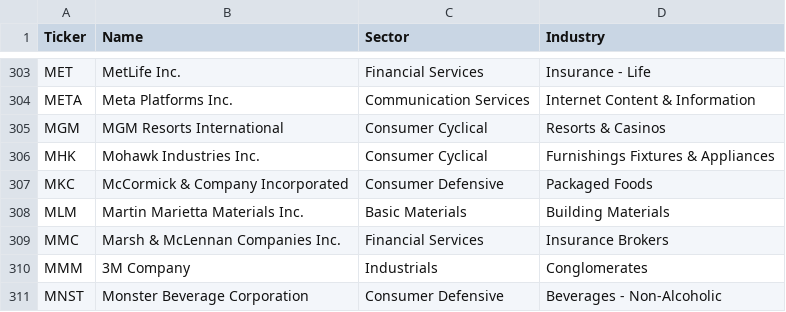
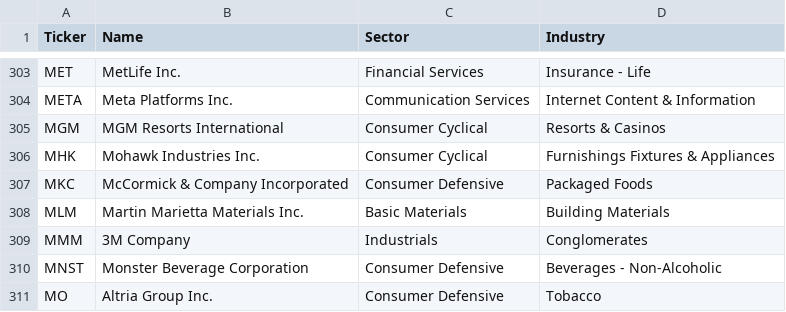
Before and after one commit to cg03521/Trading-Zone, a CSV file: Data/tickers_sp500.csv, drawn as a sheet; only a part is shown, gaps mark what is left out; the shorter side is filled out with more unchanged rows; the diff names each change by its address in the sheet, - before the commit and + after, or states it on an @@ line.

Commit message:
Remove Marsh & McLennan from tickers_sp500.csv
Removed Marsh & McLennan Companies Inc. from the S&P 500 tickers list.

```diff
--- a/Data/tickers_sp500.csv
+++ b/Data/tickers_sp500.csv
-row 309: MMC | Marsh & McLennan Companies Inc. | Financial Services | Insurance Brokers
```
